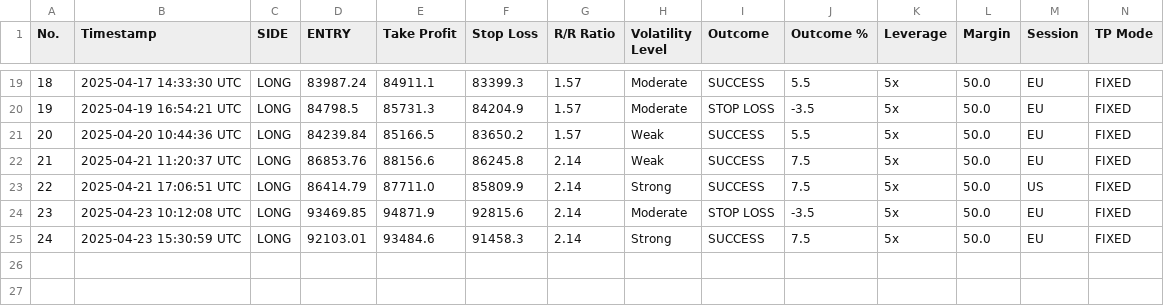
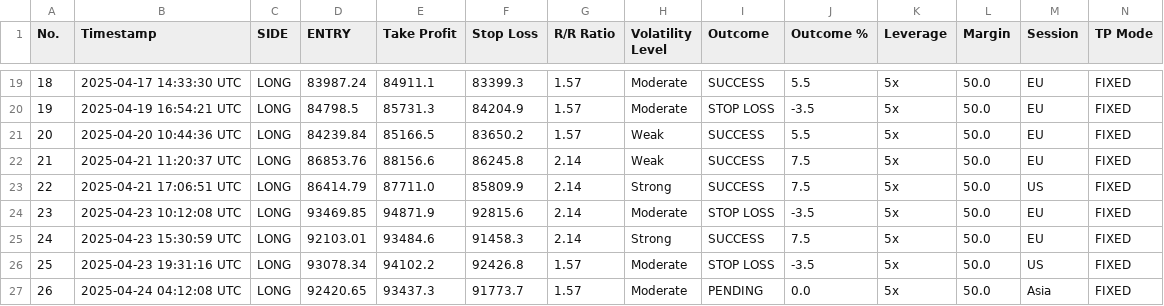
Before and after one commit to spirosrap/crypto-finance, a CSV file: automated_trades.csv, drawn as a sheet; only a part is shown, gaps mark what is left out; rows hold the shown columns only; the diff names each change by its address in the sheet, - before the commit and + after, or states it on an @@ line.

Commit message:
update of logs

```diff
--- a/automated_trades.csv
+++ b/automated_trades.csv
+row 26: 25 | 2025-04-23 19:31:16 UTC | LONG | 93078.34 | 94102.2 | 92426.8 | 1.57 | Moderate | STOP LOSS | -3.5 | 5x | 50.0 | US | FIXED
+row 27: 26 | 2025-04-24 04:12:08 UTC | LONG | 92420.65 | 93437.3 | 91773.7 | 1.57 | Moderate | PENDING | 0.0 | 5x | 50.0 | Asia | FIXED
```
